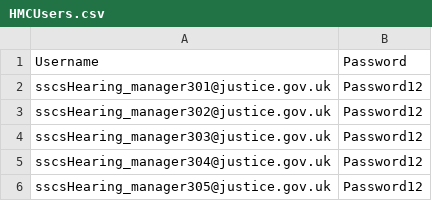
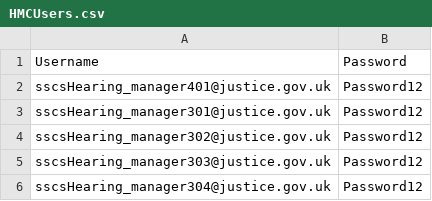
Before and after one commit to hmcts/hmc-performance, a CSV file: src/gatling/resources/bodies/bodies/HMCUsers.csv, drawn as a sheet; only a part is shown; the shorter side is filled out with more unchanged rows; the diff names each change by its address in the sheet, - before the commit and + after, or states it on an @@ line.

```diff
--- a/src/gatling/resources/bodies/bodies/HMCUsers.csv
+++ b/src/gatling/resources/bodies/bodies/HMCUsers.csv
+row 2: sscsHearing_manager401@justice.gov.uk | Password12
```
Also changed, not shown: src/gatling/resources/bodies/bodies/HMCUsersIDAMID.csv, 29 other files.
